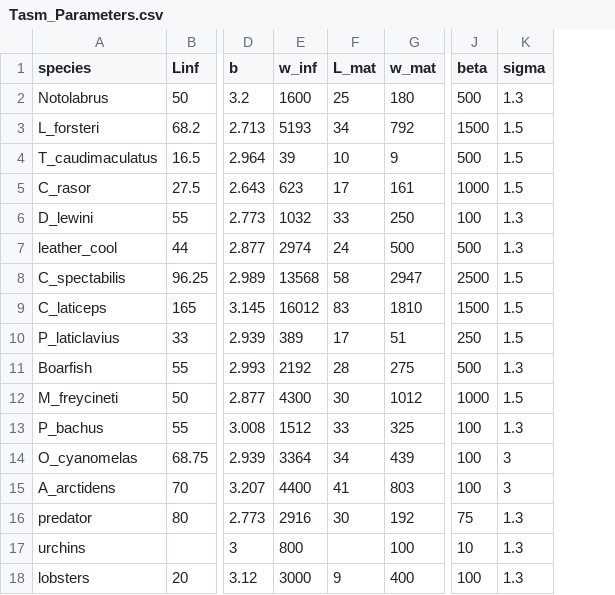
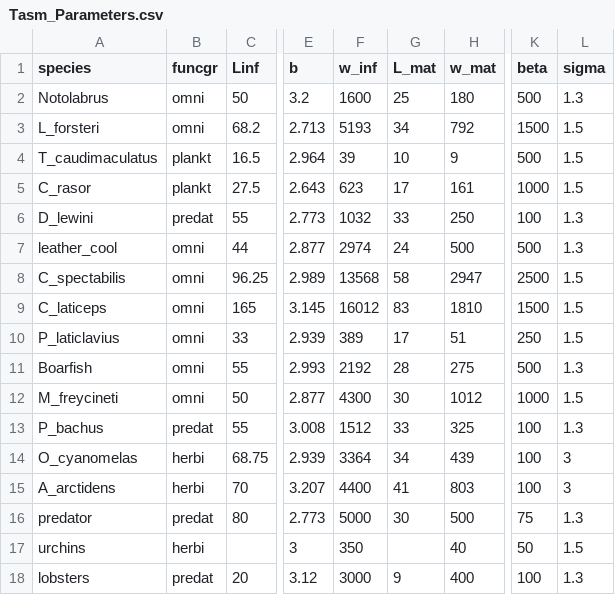
Before and after one commit to maxlindmark/mizer-rewiring, a CSV file: Tasm_Parameters.csv, drawn as a sheet; only a part is shown, gaps mark what is left out; addresses are those after the commit; the diff names each change by its address in the sheet, - before the commit and + after, or states it on an @@ line.

```diff
--- a/Tasm_Parameters.csv
+++ b/Tasm_Parameters.csv
+column B (funcgr), rows 2-18: omni | omni | plankt | plankt | predat | omni | omni | omni | omni | omni | omni | predat | herbi | herbi | predat | herbi | predat
-F16 (w_inf): 2916
+F16 (w_inf): 5000
-H16 (w_mat): 192
+H16 (w_mat): 500
-F17 (w_inf): 800
+F17 (w_inf): 350
-H17 (w_mat): 100
+H17 (w_mat): 40
-K17 (beta): 10
+K17 (beta): 50
-L17 (sigma): 1.3
+L17 (sigma): 1.5
```
Also changed, not shown: 1 other file.
